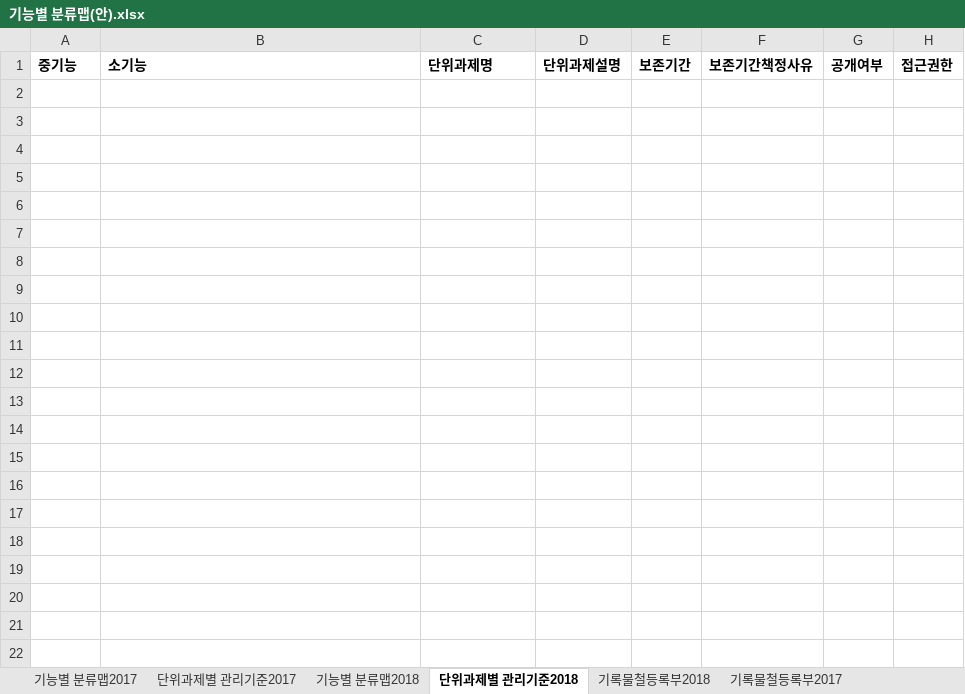
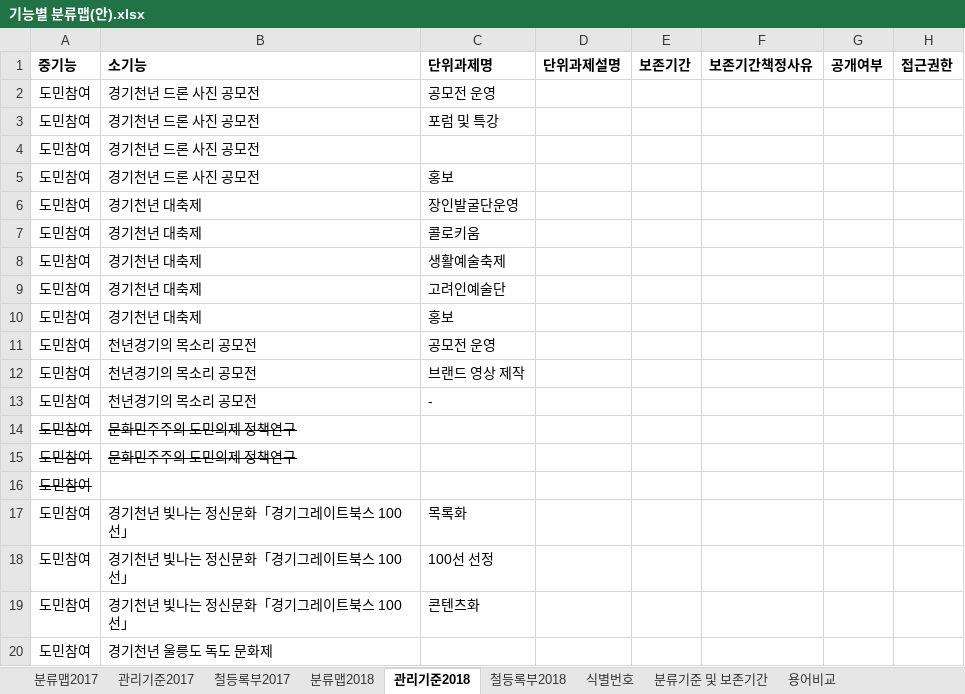
Before and after one commit to leeeeees/larchiveum, an Excel workbook: 기능별 분류맵(안).xlsx, sheet 관리기준2018, drawn as a sheet; only a part is shown; values as stored, in another font and other column widths than the file's, no borders; the diff covers the shown part only; the diff names each change by its address in the sheet, - before the commit and + after, or states it on an @@ line.

```diff
--- a/기능별 분류맵(안).xlsx (sheet 관리기준2018)
+++ b/기능별 분류맵(안).xlsx (sheet 관리기준2018)
-sheet tab: 기능별 분류맵2017
+sheet tab: 분류맵2017
-sheet tab: 단위과제별 관리기준2017
+sheet tab: 관리기준2017
-sheet tab: 기능별 분류맵2018
+sheet tab: 분류맵2018
-sheet tab: 단위과제별 관리기준2018
+sheet tab: 관리기준2018
-sheet tab: 기록물철등록부2018
+sheet tab: 철등록부2018
-sheet tab: 기록물철등록부2017
+sheet tab: 철등록부2017
@@ sheet tab order changed: 분류맵2017 | 관리기준2017 | 철등록부2017 | 분류맵2018 | 관리기준2018 | 철등록부2018 | 식별번호 | 분류기준 및 보존기간 | 용어비교 @@
+row 2: 도민참여 | 경기천년 드론 사진 공모전 | 공모전 운영
+row 3: 도민참여 | 경기천년 드론 사진 공모전 | 포럼 및 특강
+row 4: 도민참여 | 경기천년 드론 사진 공모전
+row 5: 도민참여 | 경기천년 드론 사진 공모전 | 홍보
+row 6: 도민참여 | 경기천년 대축제 | 장인발굴단운영
+row 7: 도민참여 | 경기천년 대축제 | 콜로키움
+row 8: 도민참여 | 경기천년 대축제 | 생활예술축제
+row 9: 도민참여 | 경기천년 대축제 | 고려인예술단
+row 10: 도민참여 | 경기천년 대축제 | 홍보
+row 11: 도민참여 | 천년경기의 목소리 공모전 | 공모전 운영
+row 12: 도민참여 | 천년경기의 목소리 공모전 | 브랜드 영상 제작
+row 13: 도민참여 | 천년경기의 목소리 공모전 | -
+row 14: 도민참여 | 문화민주주의 도민의제 정책연구
+row 15: 도민참여 | 문화민주주의 도민의제 정책연구
+row 16: 도민참여
+row 17: 도민참여 | 경기천년 빛나는 정신문화「경기그레이트북스 100선」 | 목록화
+row 18: 도민참여 | 경기천년 빛나는 정신문화「경기그레이트북스 100선」 | 100선 선정
+row 19: 도민참여 | 경기천년 빛나는 정신문화「경기그레이트북스 100선」 | 콘텐츠화
+row 20: 도민참여 | 경기천년 울릉도 독도 문화제
```
Also changed, not shown: 67 added rows elsewhere in this sheet, sheet 분류맵2018, sheet 관리기준2017, sheet 분류맵2017, sheet 식별번호, other sheet tabs, 5 other files.
